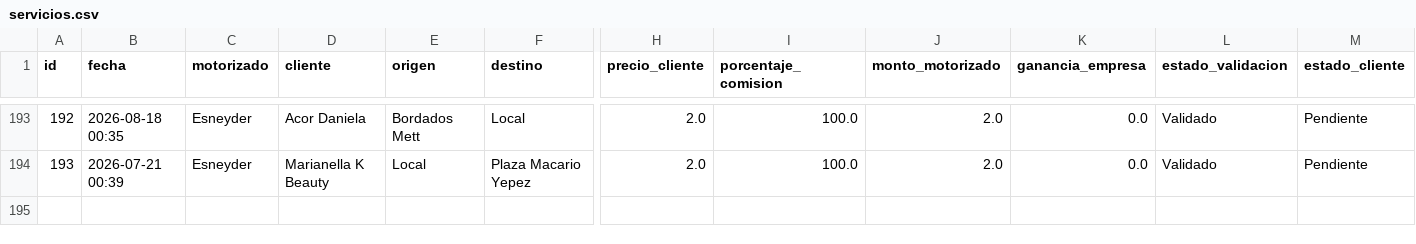
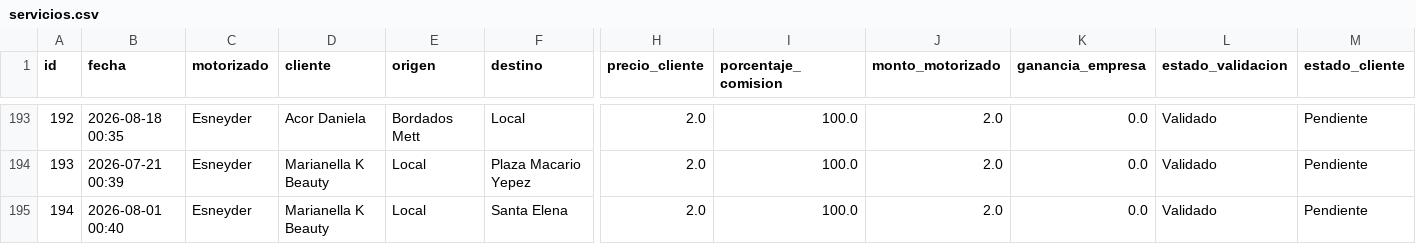
Before and after one commit to motovueltas-maker/Motovueltas-v2, a CSV file: servicios.csv, drawn as a sheet; only a part is shown, gaps mark what is left out; rows hold the shown columns only; the diff names each change by its address in the sheet, - before the commit and + after, or states it on an @@ line.

Commit message:
Vuelta #194 cargada por esneyder

```diff
--- a/servicios.csv
+++ b/servicios.csv
+row 195: 194 | 2026-08-01 00:40 | Esneyder | Marianella K Beauty | Local | Santa Elena | 2.0 | 100.0 | 2.0 | 0.0 | Validado | Pendiente
```
